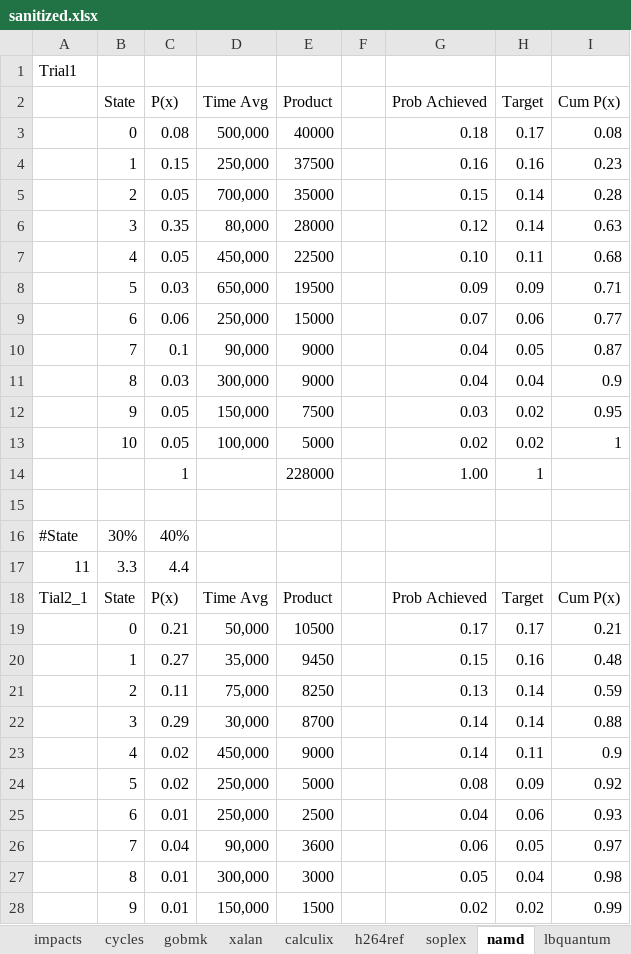
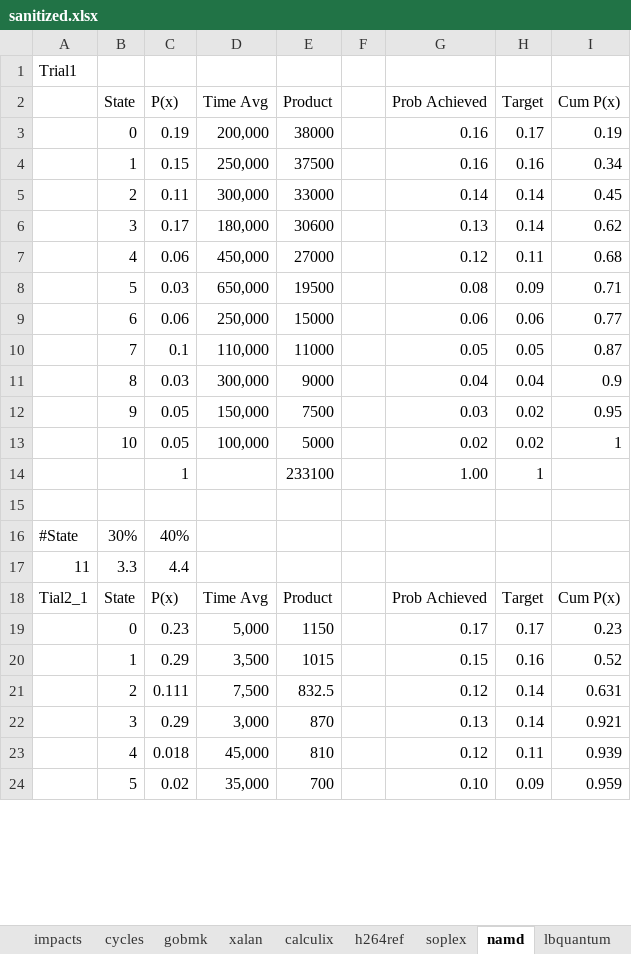
Before and after one commit to ManojGopale/StateMachine, an Excel workbook: sanitized.xlsx, sheet namd, drawn as a sheet; only a part is shown; values as stored, in another font and other column widths than the file's, no borders; removed rows and columns are numbered as before the commit, all else as after; the diff covers the shown part only; the diff names each change by its address in the sheet, - before the commit and + after, or states it on an @@ line.

```diff
--- a/sanitized.xlsx (sheet namd)
+++ b/sanitized.xlsx (sheet namd)
-row 3:  | 0 | 0.08 | 500,000 | 40000 |  | 0.18 | 0.17 | 0.08
+row 3:  | 0 | 0.19 | 200,000 | 38000 |  | 0.16 | 0.17 | 0.19
-I4 (Cum P(x)): 0.23
+I4 (Cum P(x)): 0.34
-row 5:  | 2 | 0.05 | 700,000 | 35000 |  | 0.15 | 0.14 | 0.28
-row 6:  | 3 | 0.35 | 80,000 | 28000 |  | 0.12 | 0.14 | 0.63
+row 5:  | 2 | 0.11 | 300,000 | 33000 |  | 0.14 | 0.14 | 0.45
+row 6:  | 3 | 0.17 | 180,000 | 30600 |  | 0.13 | 0.14 | 0.62
-C7 (P(x)): 0.05
+C7 (P(x)): 0.06
-E7 (Product): 22500
+E7 (Product): 27000
-G7 (Prob Achieved): 0.10
+G7 (Prob Achieved): 0.12
-G8 (Prob Achieved): 0.09
+G8 (Prob Achieved): 0.08
-G9 (Prob Achieved): 0.07
+G9 (Prob Achieved): 0.06
-D10 (Time Avg): 90,000
+D10 (Time Avg): 110,000
-E10 (Product): 9000
+E10 (Product): 11000
-G10 (Prob Achieved): 0.04
+G10 (Prob Achieved): 0.05
-E14 (Product): 228000
+E14 (Product): 233100
-row 19:  | 0 | 0.21 | 50,000 | 10500 |  | 0.17 | 0.17 | 0.21
-row 20:  | 1 | 0.27 | 35,000 | 9450 |  | 0.15 | 0.16 | 0.48
-row 21:  | 2 | 0.11 | 75,000 | 8250 |  | 0.13 | 0.14 | 0.59
-row 22:  | 3 | 0.29 | 30,000 | 8700 |  | 0.14 | 0.14 | 0.88
-row 23:  | 4 | 0.02 | 450,000 | 9000 |  | 0.14 | 0.11 | 0.9
-row 24:  | 5 | 0.02 | 250,000 | 5000 |  | 0.08 | 0.09 | 0.92
-row 25:  | 6 | 0.01 | 250,000 | 2500 |  | 0.04 | 0.06 | 0.93
-row 26:  | 7 | 0.04 | 90,000 | 3600 |  | 0.06 | 0.05 | 0.97
-row 27:  | 8 | 0.01 | 300,000 | 3000 |  | 0.05 | 0.04 | 0.98
-row 28:  | 9 | 0.01 | 150,000 | 1500 |  | 0.02 | 0.02 | 0.99
+row 19:  | 0 | 0.23 | 5,000 | 1150 |  | 0.17 | 0.17 | 0.23
+row 20:  | 1 | 0.29 | 3,500 | 1015 |  | 0.15 | 0.16 | 0.52
+row 21:  | 2 | 0.111 | 7,500 | 832.5 |  | 0.12 | 0.14 | 0.631
+row 22:  | 3 | 0.29 | 3,000 | 870 |  | 0.13 | 0.14 | 0.921
+row 23:  | 4 | 0.018 | 45,000 | 810 |  | 0.12 | 0.11 | 0.939
+row 24:  | 5 | 0.02 | 35,000 | 700 |  | 0.10 | 0.09 | 0.959
```
Also changed, not shown: 4 added rows and 4 edited cells elsewhere in this sheet, sheet lbquantum, sheet astar, sheet omnetpp, sheet soplex, sheet calculix, sheet h264ref, 49 other files.
